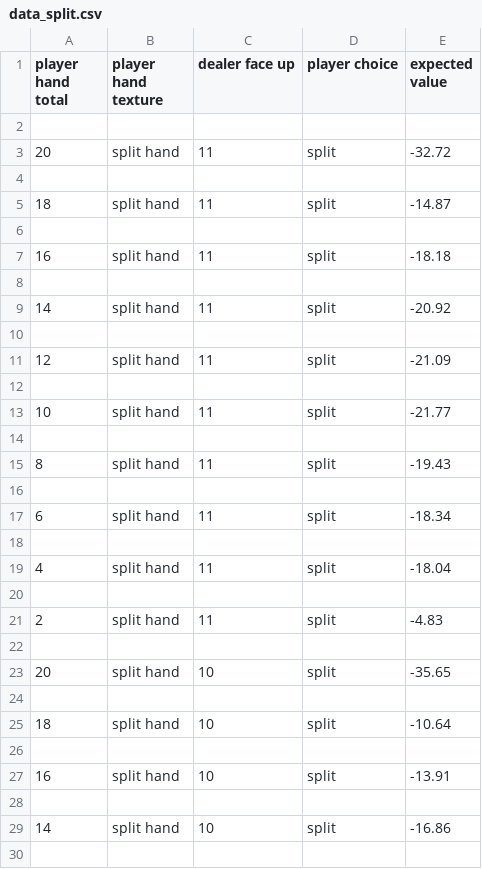
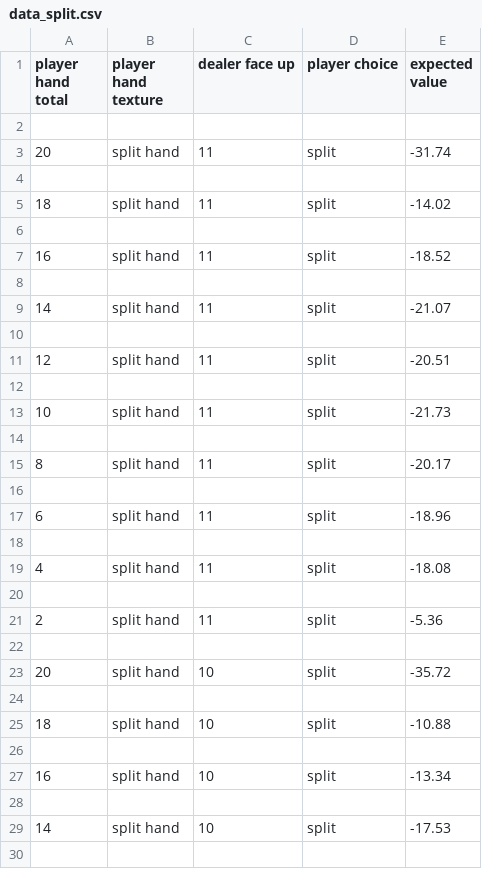
Before and after one commit to developer-hchan/Blackjack_Strategy_Simulation, a CSV file: data_split.csv, drawn as a sheet; only a part is shown; the diff covers the shown part only.

```diff
--- a/data_split.csv
+++ b/data_split.csv
@@ -2,29 +2,29 @@ player hand total,player hand texture,dealer face up,player choice,expected valu
 
-20,split hand,11,split,-32.72
+20,split hand,11,split,-31.74
 
-18,split hand,11,split,-14.87
+18,split hand,11,split,-14.02
 
-16,split hand,11,split,-18.18
+16,split hand,11,split,-18.52
 
-14,split hand,11,split,-20.92
+14,split hand,11,split,-21.07
 
-12,split hand,11,split,-21.09
+12,split hand,11,split,-20.51
 
-10,split hand,11,split,-21.77
+10,split hand,11,split,-21.73
 
-8,split hand,11,split,-19.43
+8,split hand,11,split,-20.17
 
-6,split hand,11,split,-18.34
+6,split hand,11,split,-18.96
 
-4,split hand,11,split,-18.04
+4,split hand,11,split,-18.08
 
-2,split hand,11,split,-4.83
+2,split hand,11,split,-5.36
 
-20,split hand,10,split,-35.65
+20,split hand,10,split,-35.72
 
-18,split hand,10,split,-10.64
+18,split hand,10,split,-10.88
 
-16,split hand,10,split,-13.91
+16,split hand,10,split,-13.34
 
-14,split hand,10,split,-16.86
+14,split hand,10,split,-17.53
 
```
Also changed, not shown: 86 edited cells elsewhere in this file, data.csv, 5 other files.
